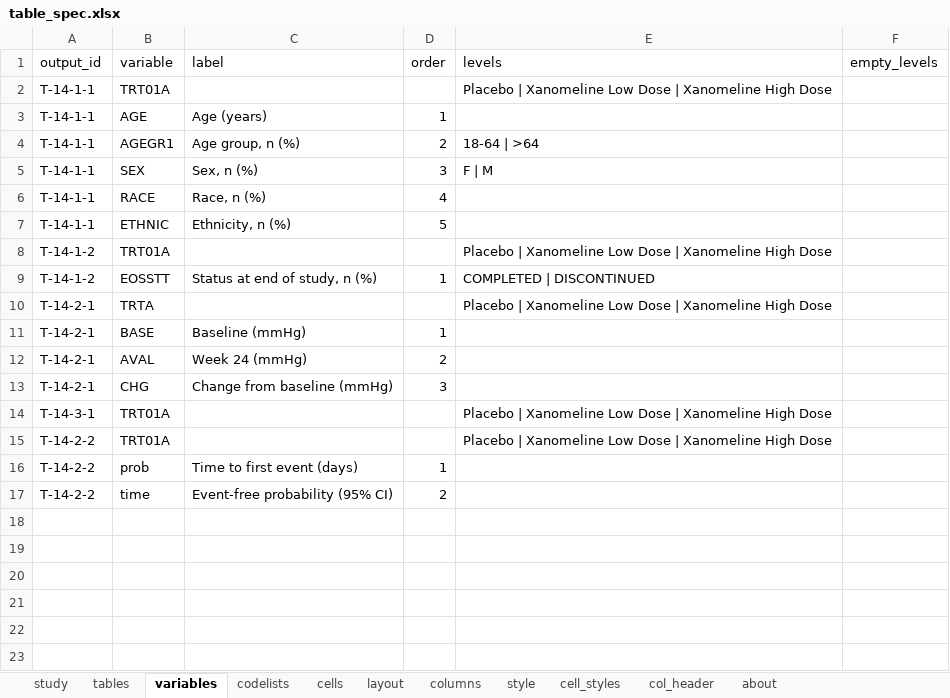
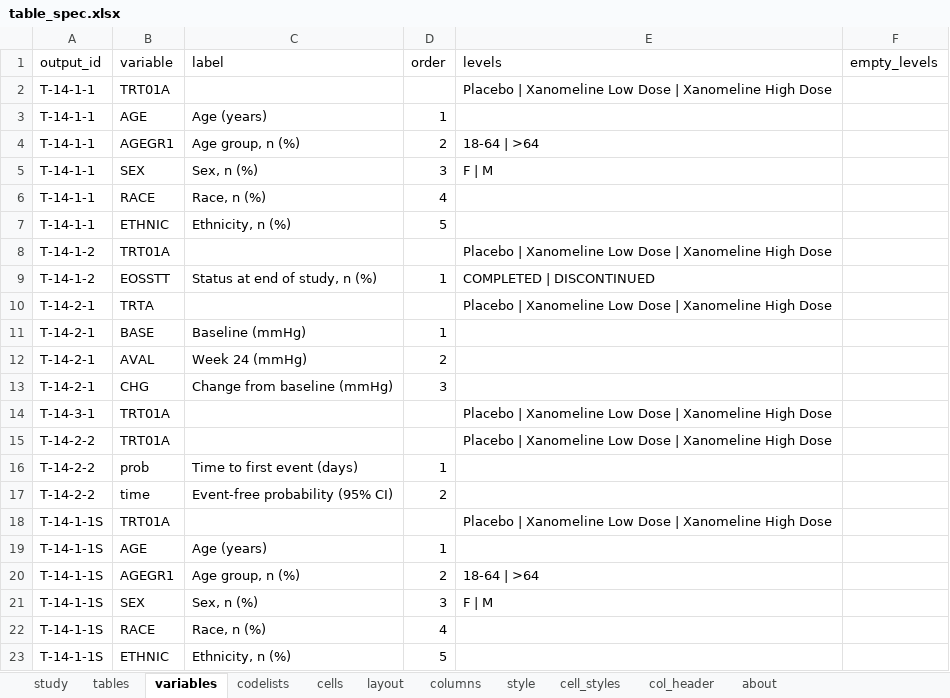
Before and after one commit to ichirio/tflplanner, an Excel workbook: inst/sample/SAMPLE-01/spec/table_spec.xlsx, sheet variables, drawn as a sheet; values as stored, in another font and other column widths than the file's, no borders; the diff names each change by its address in the sheet, - before the commit and + after, or states it on an @@ line.

```diff
--- a/inst/sample/SAMPLE-01/spec/table_spec.xlsx (sheet variables)
+++ b/inst/sample/SAMPLE-01/spec/table_spec.xlsx (sheet variables)
+row 18: T-14-1-1S | TRT01A |  |  | Placebo | Xanomeline Low Dose | Xanomeline High Dose
+row 19: T-14-1-1S | AGE | Age (years) | 1
+row 20: T-14-1-1S | AGEGR1 | Age group, n (%) | 2 | 18-64 | >64
+row 21: T-14-1-1S | SEX | Sex, n (%) | 3 | F | M
+row 22: T-14-1-1S | RACE | Race, n (%) | 4
+row 23: T-14-1-1S | ETHNIC | Ethnicity, n (%) | 5
```
Also changed, not shown: sheet cells, sheet tables, sheet layout, inst/sample/SAMPLE-01/spec/listing_figure_spec.xlsx, inst/sample/SAMPLE-01/spec/report_spec.xlsx, 7 other files.
